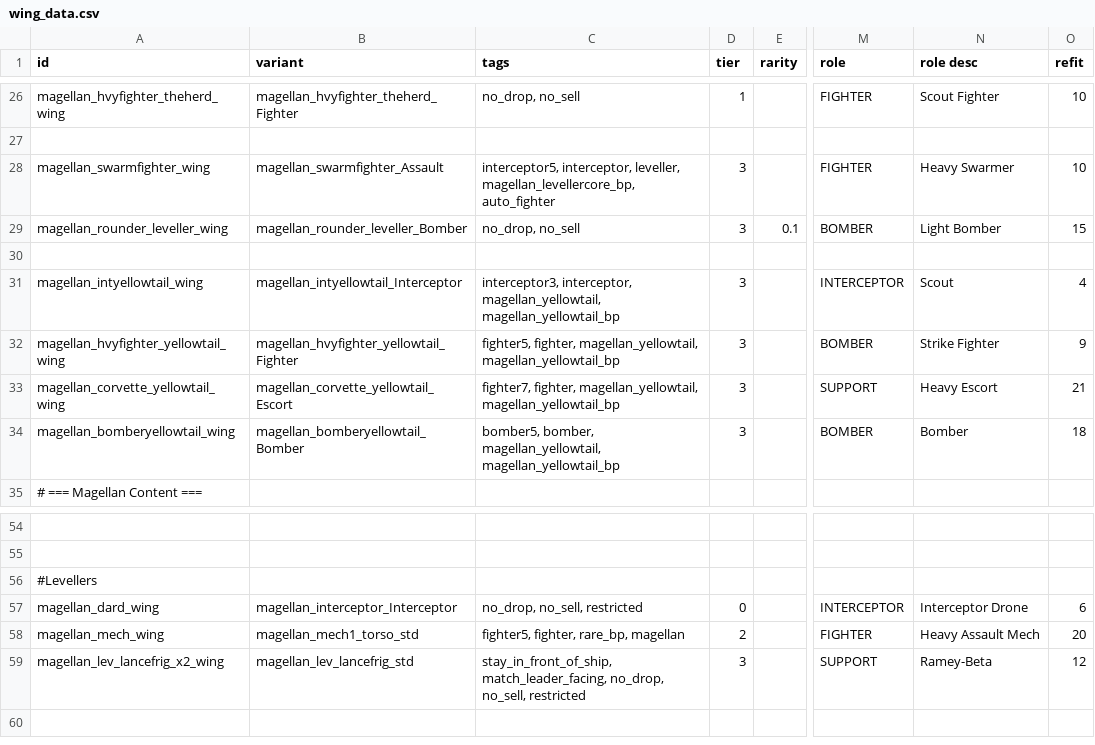
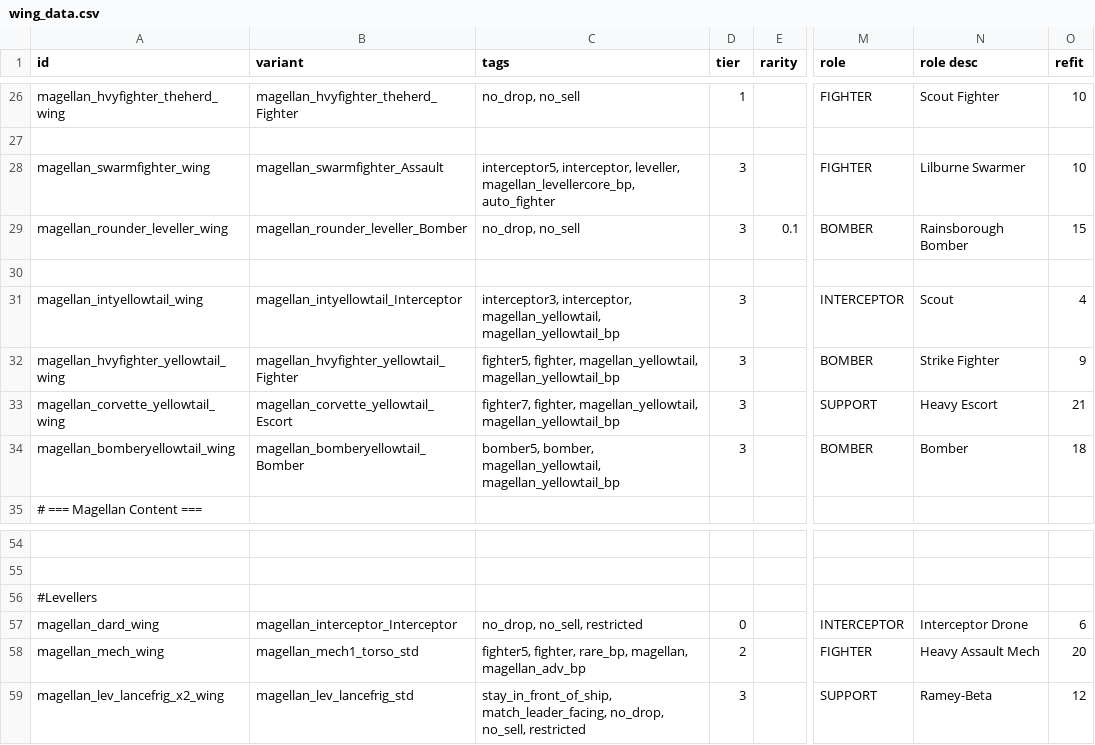
Before and after one commit to starsector-mods/magellan-protectorate-unified, a CSV file: data/hulls/wing_data.csv, drawn as a sheet; only a part is shown, gaps mark what is left out; the diff names each change by its address in the sheet, - before the commit and + after, or states it on an @@ line.

```diff
--- a/data/hulls/wing_data.csv
+++ b/data/hulls/wing_data.csv
-N28 (role desc): Heavy Swarmer
+N28 (role desc): Lilburne Swarmer
-N29 (role desc): Light Bomber
+N29 (role desc): Rainsborough Bomber
-C58 (tags): fighter5, fighter, rare_bp, magellan
+C58 (tags): fighter5, fighter, rare_bp, magellan, magellan_adv_bp
```
Also changed, not shown: data/hulls/ship_data.csv, data/strings/descriptions.csv, 15 other files.
